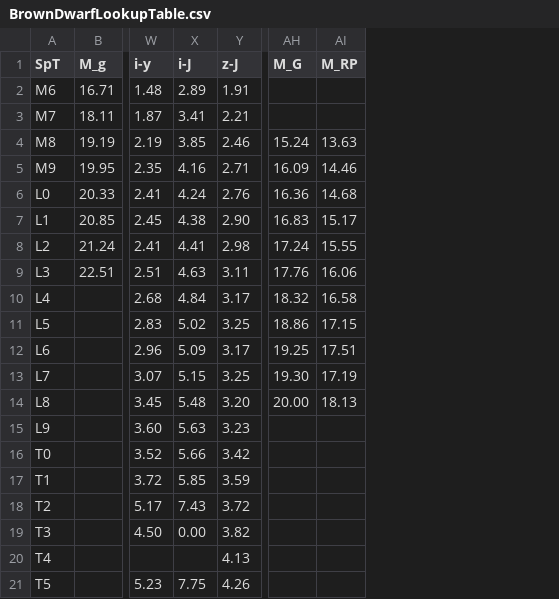
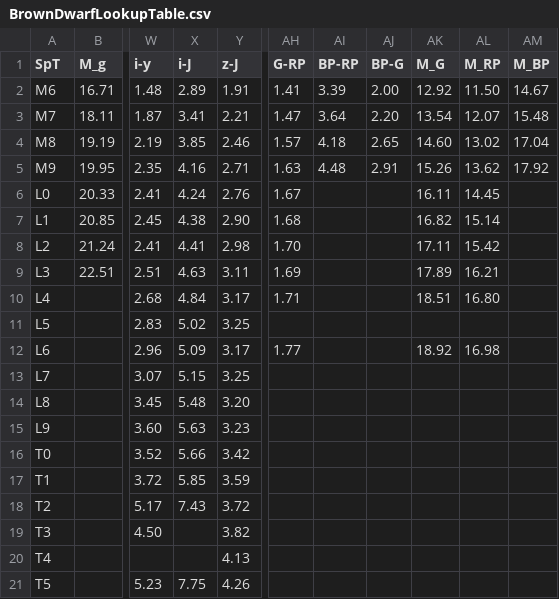
Before and after one commit to fkiwy/AstroToolBox, a CSV file: src/main/resources/BrownDwarfLookupTable.csv, drawn as a sheet; only a part is shown, gaps mark what is left out; addresses are those after the commit; the diff names each change by its address in the sheet, - before the commit and + after, or states it on an @@ line.

```diff
--- a/src/main/resources/BrownDwarfLookupTable.csv
+++ b/src/main/resources/BrownDwarfLookupTable.csv
+column AH (G-RP), rows 2-12: 1.41 | 1.47 | 1.57 | 1.63 | 1.67 | 1.68 | 1.70 | 1.69 | 1.71 |  | 1.77
+column AI (BP-RP), rows 2-5: 3.39 | 3.64 | 4.18 | 4.48
+column AJ (BP-G), rows 2-5: 2.00 | 2.20 | 2.65 | 2.91
+column AM (M_BP), rows 2-5: 14.67 | 15.48 | 17.04 | 17.92
-AK2 (M_G): (empty)
+AK2 (M_G): 12.92
-AL2 (M_RP): (empty)
+AL2 (M_RP): 11.50
-AK3 (M_G): (empty)
+AK3 (M_G): 13.54
-AL3 (M_RP): (empty)
+AL3 (M_RP): 12.07
-AK4 (M_G): 15.24
+AK4 (M_G): 14.60
-AL4 (M_RP): 13.63
+AL4 (M_RP): 13.02
-AK5 (M_G): 16.09
+AK5 (M_G): 15.26
-AL5 (M_RP): 14.46
+AL5 (M_RP): 13.62
-AK6 (M_G): 16.36
+AK6 (M_G): 16.11
-AL6 (M_RP): 14.68
+AL6 (M_RP): 14.45
-AK7 (M_G): 16.83
+AK7 (M_G): 16.82
-AL7 (M_RP): 15.17
+AL7 (M_RP): 15.14
-AK8 (M_G): 17.24
+AK8 (M_G): 17.11
-AL8 (M_RP): 15.55
+AL8 (M_RP): 15.42
-AK9 (M_G): 17.76
+AK9 (M_G): 17.89
-AL9 (M_RP): 16.06
+AL9 (M_RP): 16.21
-AK10 (M_G): 18.32
+AK10 (M_G): 18.51
-AL10 (M_RP): 16.58
+AL10 (M_RP): 16.80
-AK11 (M_G): 18.86
+AK11 (M_G): (empty)
-AL11 (M_RP): 17.15
+AL11 (M_RP): (empty)
-AK12 (M_G): 19.25
+AK12 (M_G): 18.92
-AL12 (M_RP): 17.51
+AL12 (M_RP): 16.98
-AK13 (M_G): 19.30
+AK13 (M_G): (empty)
-AL13 (M_RP): 17.19
+AL13 (M_RP): (empty)
-AK14 (M_G): 20.00
+AK14 (M_G): (empty)
-AL14 (M_RP): 18.13
+AL14 (M_RP): (empty)
-X19 (i-J): 0.00
+X19 (i-J): (empty)
```
Also changed, not shown: 31 other files.
